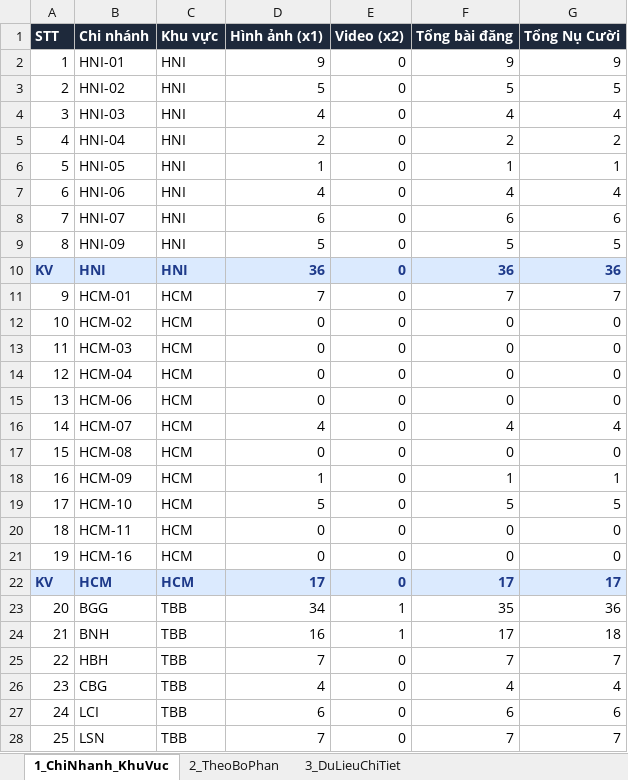
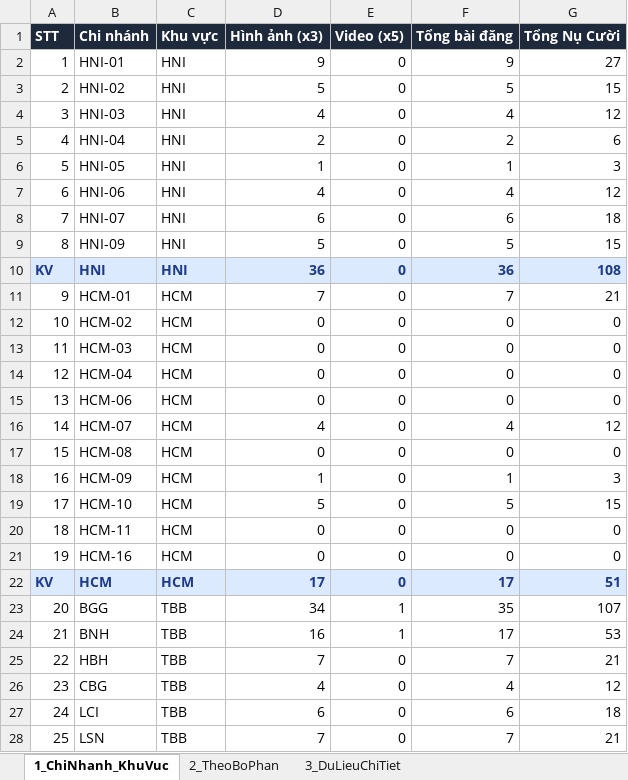
Before and after one commit to tanvuongisme/hopthoigian-ttc, an Excel workbook: Bao_Cao_Nu_Cuoi_TTC.xlsx, sheet 1_ChiNhanh_KhuVuc, drawn as a sheet; only a part is shown; values as stored, in another font and other column widths than the file's, no borders; the diff covers the shown part only; the diff names each change by its address in the sheet, - before the commit and + after, or states it on an @@ line.

```diff
--- a/Bao_Cao_Nu_Cuoi_TTC.xlsx (sheet 1_ChiNhanh_KhuVuc)
+++ b/Bao_Cao_Nu_Cuoi_TTC.xlsx (sheet 1_ChiNhanh_KhuVuc)
-D1: Hình ảnh (x1)
+D1: Hình ảnh (x3)
-E1: Video (x2)
+E1: Video (x5)
-G2 (Tổng Nụ Cười): 9
+G2 (Tổng Nụ Cười): 27
-G3 (Tổng Nụ Cười): 5
+G3 (Tổng Nụ Cười): 15
-G4 (Tổng Nụ Cười): 4
+G4 (Tổng Nụ Cười): 12
-G5 (Tổng Nụ Cười): 2
+G5 (Tổng Nụ Cười): 6
-G6 (Tổng Nụ Cười): 1
+G6 (Tổng Nụ Cười): 3
-G7 (Tổng Nụ Cười): 4
+G7 (Tổng Nụ Cười): 12
-G8 (Tổng Nụ Cười): 6
+G8 (Tổng Nụ Cười): 18
-G9 (Tổng Nụ Cười): 5
+G9 (Tổng Nụ Cười): 15
-G10 (Tổng Nụ Cười): 36
+G10 (Tổng Nụ Cười): 108
-G11 (Tổng Nụ Cười): 7
+G11 (Tổng Nụ Cười): 21
-G16 (Tổng Nụ Cười): 4
+G16 (Tổng Nụ Cười): 12
-G18 (Tổng Nụ Cười): 1
+G18 (Tổng Nụ Cười): 3
-G19 (Tổng Nụ Cười): 5
+G19 (Tổng Nụ Cười): 15
-G22 (Tổng Nụ Cười): 17
+G22 (Tổng Nụ Cười): 51
-G23 (Tổng Nụ Cười): 36
+G23 (Tổng Nụ Cười): 107
-G24 (Tổng Nụ Cười): 18
+G24 (Tổng Nụ Cười): 53
-G25 (Tổng Nụ Cười): 7
+G25 (Tổng Nụ Cười): 21
-G26 (Tổng Nụ Cười): 4
+G26 (Tổng Nụ Cười): 12
-G27 (Tổng Nụ Cười): 6
+G27 (Tổng Nụ Cười): 18
-G28 (Tổng Nụ Cười): 7
+G28 (Tổng Nụ Cười): 21
```
Also changed, not shown: 53 edited cells elsewhere in this sheet, sheet 3_DuLieuChiTiet, sheet 2_TheoBoPhan, 5 other files.
